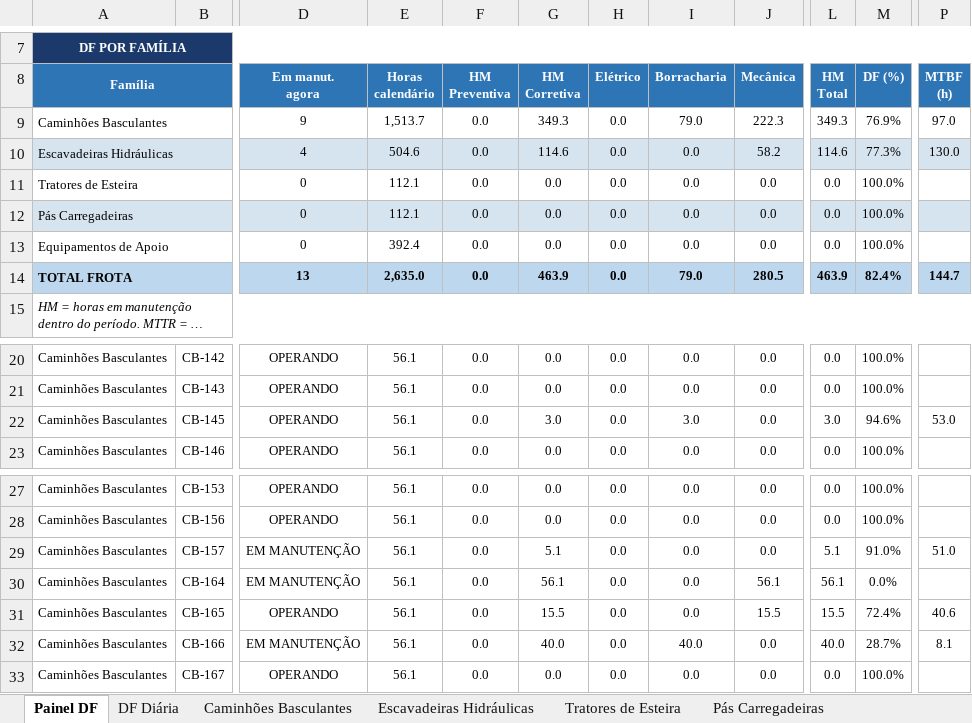
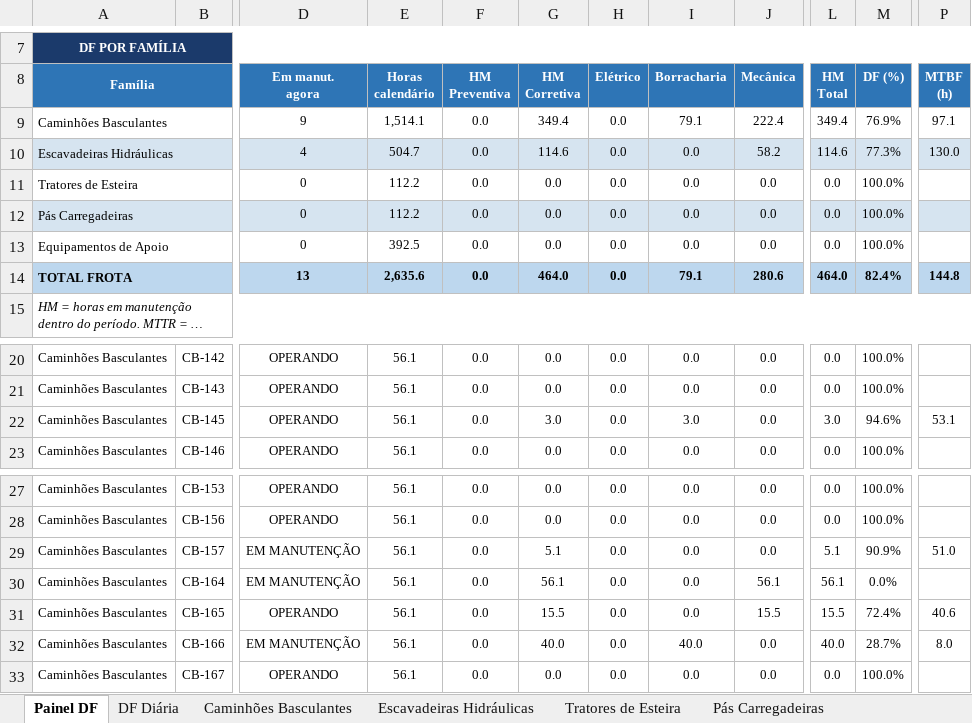
Before and after one commit to Plenz-code/BI-MANUTENCAO, an Excel workbook: planilha.xlsx, sheet Painel DF, drawn as a sheet; only a part is shown, gaps mark what is left out; long unchanged cells end in …; values as stored, in another font and other column widths than the file's, no borders; charts and pictures and conditional formats not drawn; the diff names each change by its address in the sheet, - before the commit and + after, or states it on an @@ line.

```diff
--- a/planilha.xlsx (sheet Painel DF)
+++ b/planilha.xlsx (sheet Painel DF)
-E9 (Horas calendário): 1,513.7
+E9 (Horas calendário): 1,514.1
-G9 (HM Corretiva): 349.3
+G9 (HM Corretiva): 349.4
-I9 (Borracharia): 79.0
+I9 (Borracharia): 79.1
-J9 (Mecânica): 222.3
+J9 (Mecânica): 222.4
-L9 (HM Total): 349.3
+L9 (HM Total): 349.4
-P9 (MTBF (h)): 97.0
+P9 (MTBF (h)): 97.1
-E10 (Horas calendário): 504.6
+E10 (Horas calendário): 504.7
-E11:E12 (Horas calendário): 112.1
+E11:E12 (Horas calendário): 112.2
-E13 (Horas calendário): 392.4
+E13 (Horas calendário): 392.5
-E14 (Horas calendário): 2,635.0
+E14 (Horas calendário): 2,635.6
-G14 (HM Corretiva): 463.9
+G14 (HM Corretiva): 464.0
-I14 (Borracharia): 79.0
+I14 (Borracharia): 79.1
-J14 (Mecânica): 280.5
+J14 (Mecânica): 280.6
-L14 (HM Total): 463.9
+L14 (HM Total): 464.0
-P14 (MTBF (h)): 144.7
+P14 (MTBF (h)): 144.8
-P22 (MTBF (h)): 53.0
+P22 (MTBF (h)): 53.1
-M29 (DF (%)): 91.0%
+M29 (DF (%)): 90.9%
-P32 (MTBF (h)): 8.1
+P32 (MTBF (h)): 8.0
```
Also changed, not shown: sheet Caminhões Basculantes, sheet Escavadeiras Hidráulicas, sheet DF Diária, charts or pictures.
